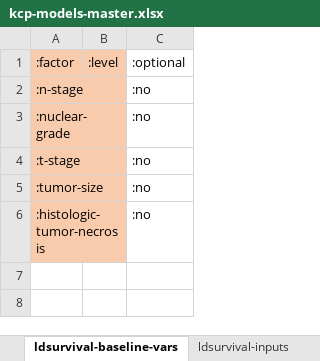
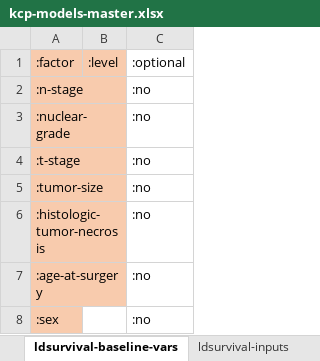
Before and after one commit to WintonCentre/kcp, an Excel workbook: resources/kcp-models-master.xlsx, sheet ldsurvival-baseline-vars, drawn as a sheet; values as stored, in another font and other column widths than the file's, no borders; the diff names each change by its address in the sheet, - before the commit and + after, or states it on an @@ line.

```diff
--- a/resources/kcp-models-master.xlsx (sheet ldsurvival-baseline-vars)
+++ b/resources/kcp-models-master.xlsx (sheet ldsurvival-baseline-vars)
+row 7: :age-at-surgery |  | :no
+row 8: :sex |  | :no
```
Also changed, not shown: sheet ldsurvival-competing-mortality, sheet ldsurvival-inputs, other sheet tabs, 7 other files.
